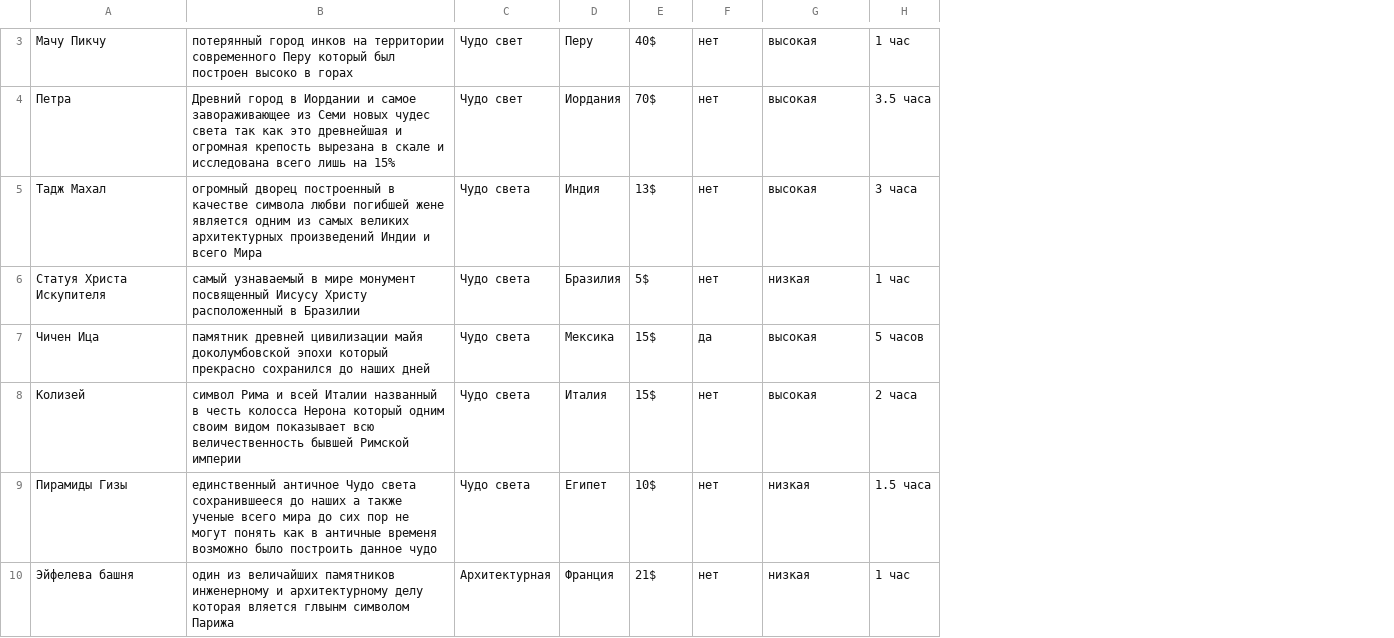
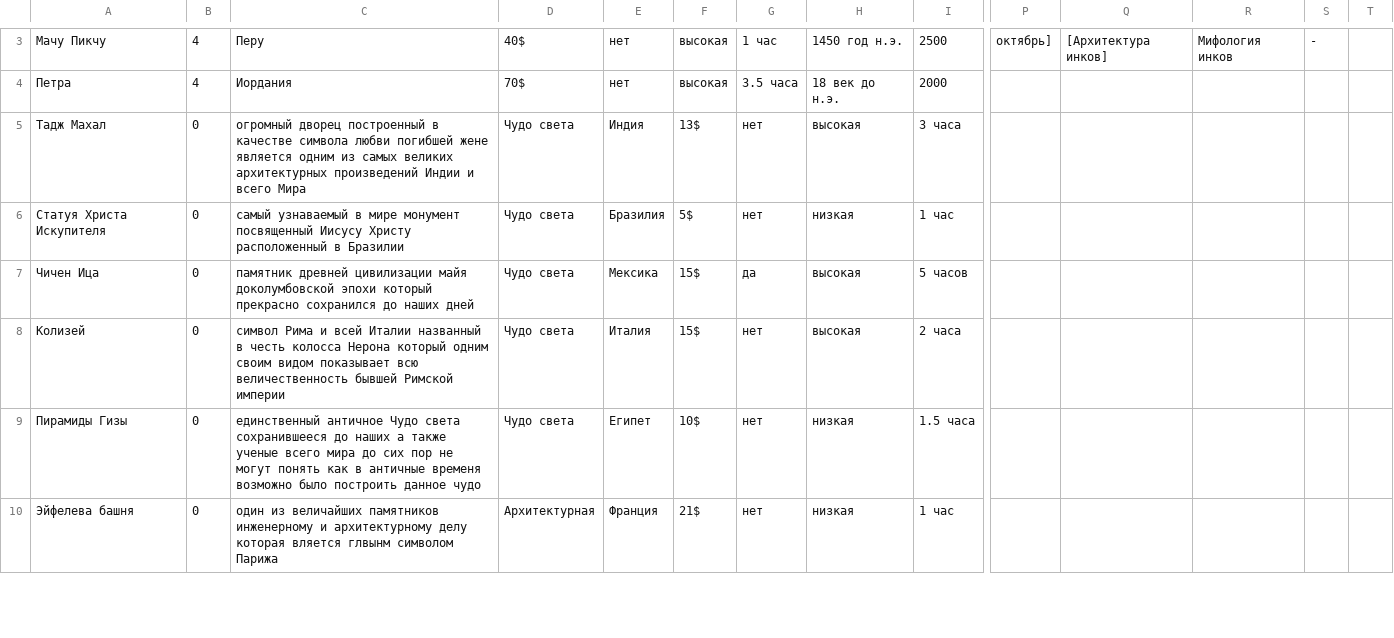
Before and after one commit to demonblo/artificial-intelligence-systems, a CSV file: lab_01/dataset.csv, drawn as a sheet; only a part is shown, gaps mark what is left out; addresses are those after the commit; the diff covers the shown part only; the diff names each change by its address in the sheet, - before the commit and + after, or states it on an @@ line.

Commit message:
restructure dataset

```diff
--- a/lab_01/dataset.csv
+++ b/lab_01/dataset.csv
+column B, rows 3-10: 4 | 4 | 0 | 0 | 0 | 0 | 0 | 0
+column P, row 3: октябрь]
+column Q, row 3: [Архитектура инков]
+column R, row 3: Мифология инков
+column S, row 3: -
+column T, empty
-C3: потерянный город инков на территории современного Перу который был построен высоко в горах
+C3: Перу
-D3: Чудо свет
+D3: 40$
-E3: Перу
+E3: нет
-F3: 40$
+F3: высокая
-G3: нет
+G3: 1 час
-H3: высокая
+H3: 1450 год н.э.
-I3: 1 час
+I3: 2500
-C4: Древний город в Иордании и самое завораживающее из Семи новых чудес света так как это древнейшая и огромная крепость вырезана в скале и исследована всего лишь на 15%
+C4: Иордания
-D4: Чудо свет
+D4: 70$
-E4: Иордания
+E4: нет
-F4: 70$
+F4: высокая
-G4: нет
+G4: 3.5 часа
-H4: высокая
+H4: 18 век до н.э.
-I4: 3.5 часа
+I4: 2000
```
Also changed, not shown: 35 edited cells elsewhere in this file, 1 other file.
